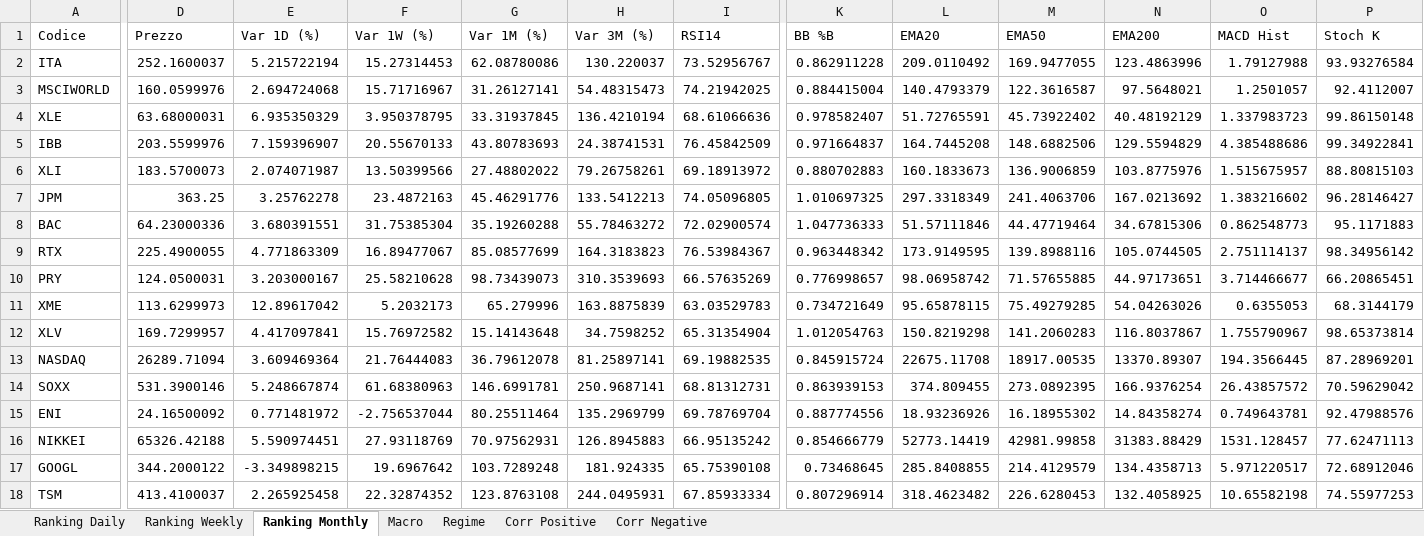
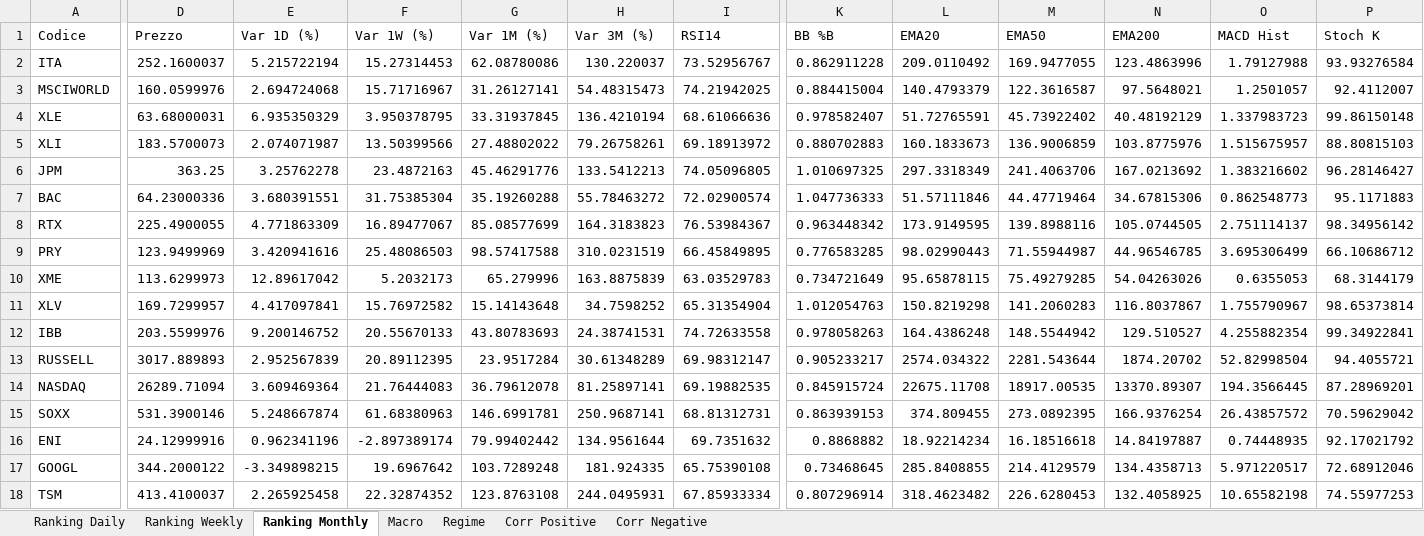
Before and after one commit to giapal96-star/jennifer-trading-dashbord, an Excel workbook: docs/sarada_dati.xlsx, sheet Ranking Monthly, drawn as a sheet; only a part is shown, gaps mark what is left out; values as stored, in another font and other column widths than the file's, no borders; removed rows and columns are numbered as before the commit, all else as after; rows hold the shown columns only; the diff covers the shown part only; the diff names each change by its address in the sheet, - before the commit and + after, or states it on an @@ line.

```diff
--- a/docs/sarada_dati.xlsx (sheet Ranking Monthly)
+++ b/docs/sarada_dati.xlsx (sheet Ranking Monthly)
-row 5: IBB | 203.5599976 | 7.159396907 | 20.55670133 | 43.80783693 | 24.38741531 | 76.45842509 | 0.971664837 | 164.7445208 | 148.6882506 | 129.5594829 | 4.385488686 | 99.34922841
-D9 (Prezzo): 124.0500031
+D9 (Prezzo): 123.9499969
-E9 (Var 1D (%)): 3.203000167
+E9 (Var 1D (%)): 3.420941616
-F9 (Var 1W (%)): 25.58210628
+F9 (Var 1W (%)): 25.48086503
-G9 (Var 1M (%)): 98.73439073
+G9 (Var 1M (%)): 98.57417588
-H9 (Var 3M (%)): 310.3539693
+H9 (Var 3M (%)): 310.0231519
-I9 (RSI14): 66.57635269
+I9 (RSI14): 66.45849895
-K9 (BB %B): 0.776998657
+K9 (BB %B): 0.776583285
-L9 (EMA20): 98.06958742
+L9 (EMA20): 98.02990443
-M9 (EMA50): 71.57655885
+M9 (EMA50): 71.55944987
-N9 (EMA200): 44.97173651
+N9 (EMA200): 44.96546785
-O9 (MACD Hist): 3.714466677
+O9 (MACD Hist): 3.695306499
-P9 (Stoch K): 66.20865451
+P9 (Stoch K): 66.10686712
+row 12: IBB | 203.5599976 | 9.200146752 | 20.55670133 | 43.80783693 | 24.38741531 | 74.72633558 | 0.978058263 | 164.4386248 | 148.5544942 | 129.510527 | 4.255882354 | 99.34922841
+row 13: RUSSELL | 3017.889893 | 2.952567839 | 20.89112395 | 23.9517284 | 30.61348289 | 69.98312147 | 0.905233217 | 2574.034322 | 2281.543644 | 1874.20702 | 52.82998504 | 94.4055721
-D16 (Prezzo): 24.16500092
+D16 (Prezzo): 24.12999916
-E16 (Var 1D (%)): 0.771481972
+E16 (Var 1D (%)): 0.962341196
-F16 (Var 1W (%)): -2.756537044
+F16 (Var 1W (%)): -2.897389174
-G16 (Var 1M (%)): 80.25511464
+G16 (Var 1M (%)): 79.99402442
-H16 (Var 3M (%)): 135.2969799
+H16 (Var 3M (%)): 134.9561644
-I16 (RSI14): 69.78769704
+I16 (RSI14): 69.7351632
-K16 (BB %B): 0.887774556
+K16 (BB %B): 0.8868882
-L16 (EMA20): 18.93236926
+L16 (EMA20): 18.92214234
-M16 (EMA50): 16.18955302
+M16 (EMA50): 16.18516618
-N16 (EMA200): 14.84358274
+N16 (EMA200): 14.84197887
-O16 (MACD Hist): 0.749643781
+O16 (MACD Hist): 0.74448935
-P16 (Stoch K): 92.47988576
+P16 (Stoch K): 92.17021792
-row 16: NIKKEI | 65326.42188 | 5.590974451 | 27.93118769 | 70.97562931 | 126.8945883 | 66.95135242 | 0.854666779 | 52773.14419 | 42981.99858 | 31383.88429 | 1531.128457 | 77.62471113
```
Also changed, not shown: 11 added rows, 11 removed rows and 765 edited cells elsewhere in this sheet, sheet Ranking Daily, sheet Ranking Weekly, sheet Corr Negative, sheet Macro, sheet Corr Positive, sheet Regime, 2 other files.
